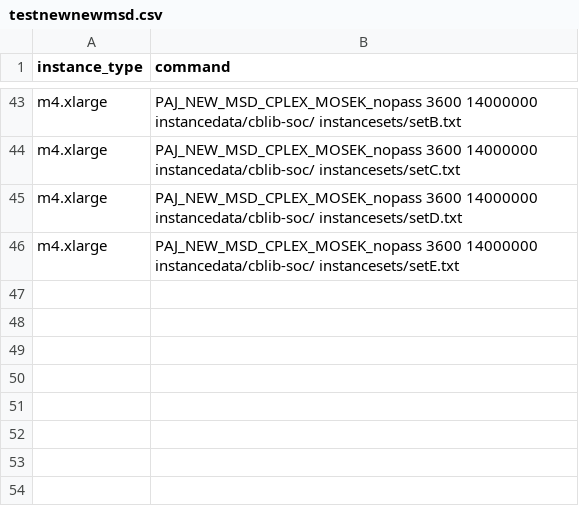
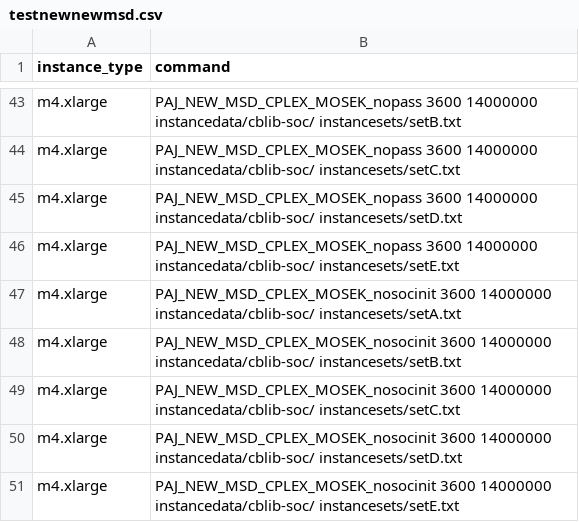
Before and after one commit to mlubin/PajaritoSupplement, a CSV file: awsjobs/testnewnewmsd.csv, drawn as a sheet; only a part is shown, gaps mark what is left out.

```diff
--- a/awsjobs/testnewnewmsd.csv
+++ b/awsjobs/testnewnewmsd.csv
@@ -46 +46,6 @@ m4.xlarge,PAJ_NEW_MSD_CPLEX_MOSEK_nopass 3600 14000000 instancedata/cblib-soc/ i
 m4.xlarge,PAJ_NEW_MSD_CPLEX_MOSEK_nopass 3600 14000000 instancedata/cblib-soc/ instancesets/setE.txt
+m4.xlarge,PAJ_NEW_MSD_CPLEX_MOSEK_nosocinit 3600 14000000 instancedata/cblib-soc/ instancesets/setA.txt
+m4.xlarge,PAJ_NEW_MSD_CPLEX_MOSEK_nosocinit 3600 14000000 instancedata/cblib-soc/ instancesets/setB.txt
+m4.xlarge,PAJ_NEW_MSD_CPLEX_MOSEK_nosocinit 3600 14000000 instancedata/cblib-soc/ instancesets/setC.txt
+m4.xlarge,PAJ_NEW_MSD_CPLEX_MOSEK_nosocinit 3600 14000000 instancedata/cblib-soc/ instancesets/setD.txt
+m4.xlarge,PAJ_NEW_MSD_CPLEX_MOSEK_nosocinit 3600 14000000 instancedata/cblib-soc/ instancesets/setE.txt
```
Also changed, not shown: 1 other file.
